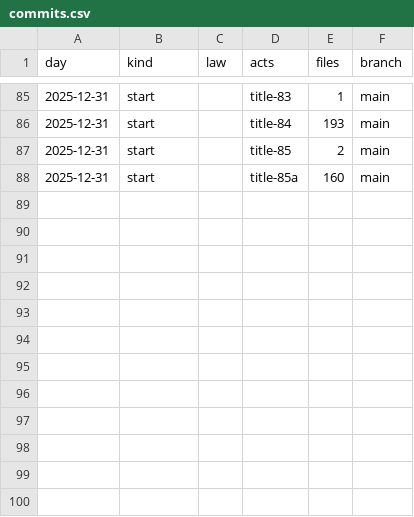
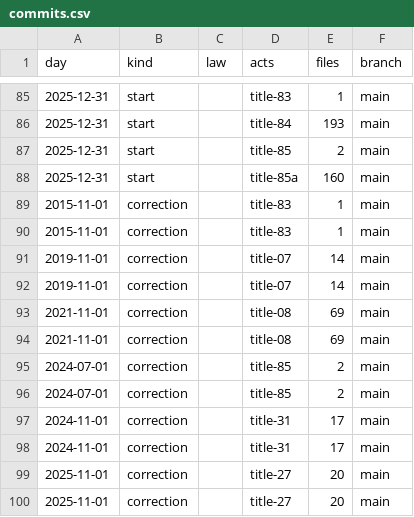
Before and after one commit to lexifina/united-states-oklahoma-law, a CSV file: data/commits.csv, drawn as a sheet; only a part is shown, gaps mark what is left out; the diff names each change by its address in the sheet, - before the commit and + after, or states it on an @@ line.

Commit message:
Documentation, tables, tools and REPRODUCE.md
Appended 12 commits to 9fd3b802a0c4 (12 of them corrections); corpus sha256 f966582fae3f80af050da2a58c7cfbabf01b3d17c5e9f619559afde9865be819, data retrieved 2026-11-10.

```diff
--- a/data/commits.csv
+++ b/data/commits.csv
+row 89: 2015-11-01 | correction |  | title-83 | 1 | main
+row 90: 2015-11-01 | correction |  | title-83 | 1 | main
+row 91: 2019-11-01 | correction |  | title-07 | 14 | main
+row 92: 2019-11-01 | correction |  | title-07 | 14 | main
+row 93: 2021-11-01 | correction |  | title-08 | 69 | main
+row 94: 2021-11-01 | correction |  | title-08 | 69 | main
+row 95: 2024-07-01 | correction |  | title-85 | 2 | main
+row 96: 2024-07-01 | correction |  | title-85 | 2 | main
+row 97: 2024-11-01 | correction |  | title-31 | 17 | main
+row 98: 2024-11-01 | correction |  | title-31 | 17 | main
+row 99: 2025-11-01 | correction |  | title-27 | 20 | main
+row 100: 2025-11-01 | correction |  | title-27 | 20 | main
```
Also changed, not shown: 14 other files.
